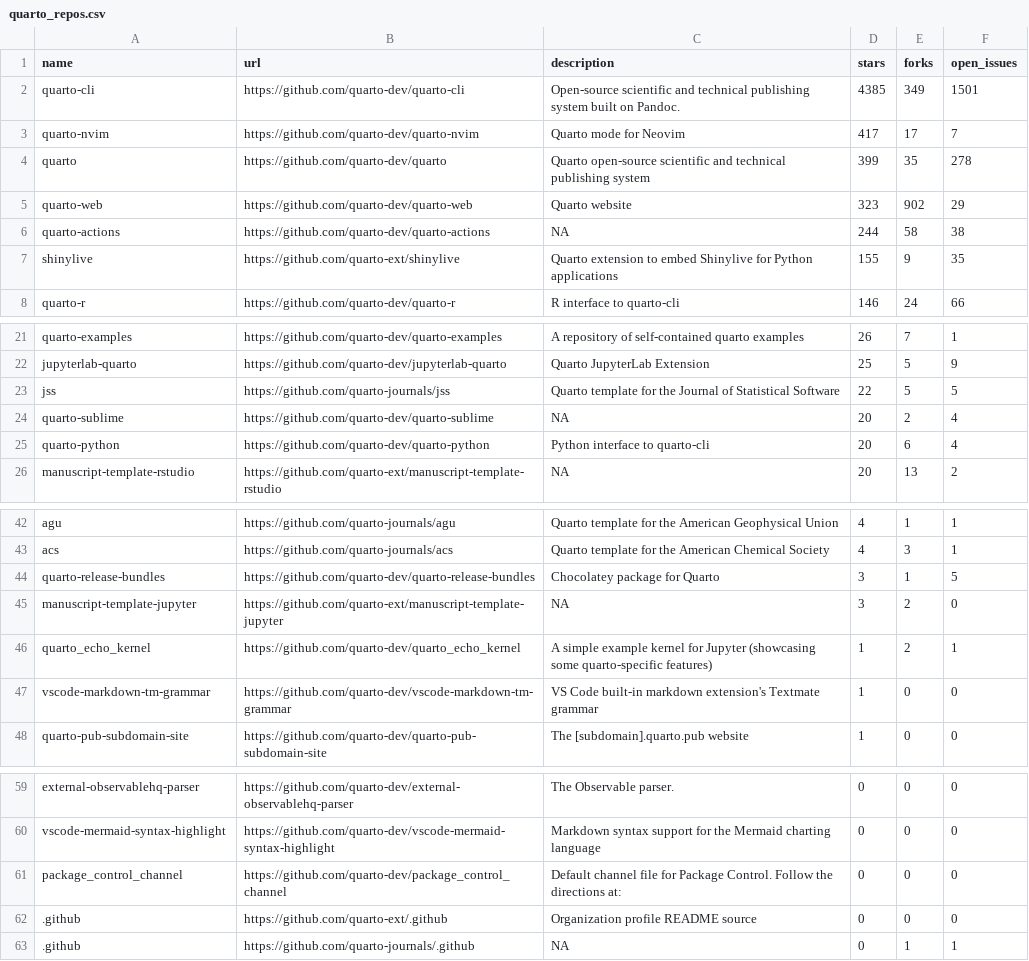
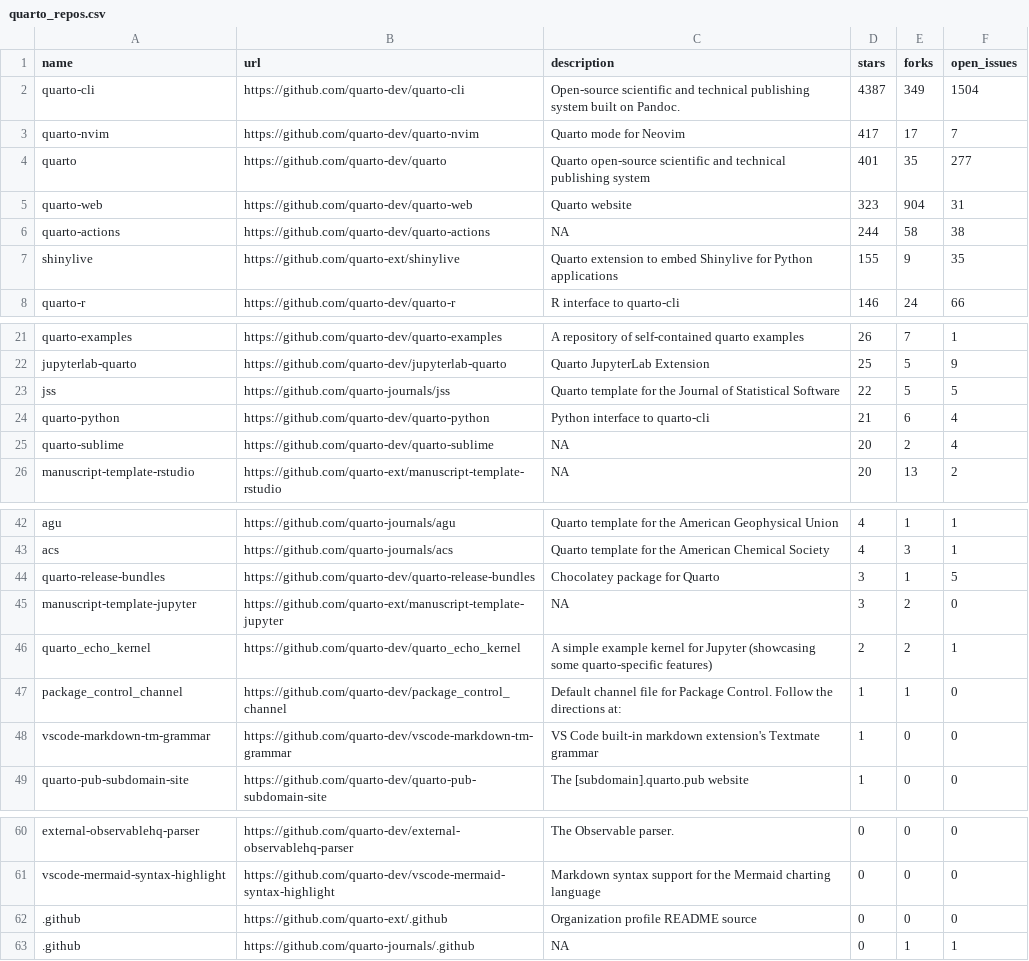
Before and after one commit to mablan/sandbox, a CSV file: 01-monitoring-quarto-repos/quarto_repos.csv, drawn as a sheet; only a part is shown, gaps mark what is left out.

```diff
--- a/01-monitoring-quarto-repos/quarto_repos.csv
+++ b/01-monitoring-quarto-repos/quarto_repos.csv
@@ -1,6 +1,6 @@
 name,url,description,stars,forks,open_issues
-quarto-cli,https://github.com/quarto-dev/quarto-cli,Open-source scientific and technical publishing system built on Pandoc.,4385,349,1501
+quarto-cli,https://github.com/quarto-dev/quarto-cli,Open-source scientific and technical publishing system built on Pandoc.,4387,349,1504
 quarto-nvim,https://github.com/quarto-dev/quarto-nvim,Quarto mode for Neovim,417,17,7
-quarto,https://github.com/quarto-dev/quarto,Quarto open-source scientific and technical publishing system,399,35,278
-quarto-web,https://github.com/quarto-dev/quarto-web,Quarto website,323,902,29
+quarto,https://github.com/quarto-dev/quarto,Quarto open-source scientific and technical publishing system,401,35,277
+quarto-web,https://github.com/quarto-dev/quarto-web,Quarto website,323,904,31
 quarto-actions,https://github.com/quarto-dev/quarto-actions,NA,244,58,38
@@ -23,4 +23,4 @@ jupyterlab-quarto,https://github.com/quarto-dev/jupyterlab-quarto,Quarto Jupyter
 jss,https://github.com/quarto-journals/jss,Quarto template for the Journal of Statistical Software,22,5,5
+quarto-python,https://github.com/quarto-dev/quarto-python,Python interface to quarto-cli,21,6,4
 quarto-sublime,https://github.com/quarto-dev/quarto-sublime,NA,20,2,4
-quarto-python,https://github.com/quarto-dev/quarto-python,Python interface to quarto-cli,20,6,4
 manuscript-template-rstudio,https://github.com/quarto-ext/manuscript-template-rstudio,NA,20,13,2
@@ -45,3 +45,4 @@ quarto-release-bundles,https://github.com/quarto-dev/quarto-release-bundles,Choc
 manuscript-template-jupyter,https://github.com/quarto-ext/manuscript-template-jupyter,NA,3,2,0
-quarto_echo_kernel,https://github.com/quarto-dev/quarto_echo_kernel,A simple example kernel for Jupyter (showcasing some quarto-specific features),1,2,1
+quarto_echo_kernel,https://github.com/quarto-dev/quarto_echo_kernel,A simple example kernel for Jupyter (showcasing some quarto-specific features),2,2,1
+package_control_channel,https://github.com/quarto-dev/package_control_channel,Default channel file for Package Control. Follow the directions at:,1,1,0
 vscode-markdown-tm-grammar,https://github.com/quarto-dev/vscode-markdown-tm-grammar,VS Code built-in markdown extension's Textmate grammar,1,0,0
@@ -60,3 +61,2 @@ external-observablehq-parser,https://github.com/quarto-dev/external-observablehq
 vscode-mermaid-syntax-highlight,https://github.com/quarto-dev/vscode-mermaid-syntax-highlight,Markdown syntax support for the Mermaid charting language,0,0,0
-package_control_channel,https://github.com/quarto-dev/package_control_channel,Default channel file for Package Control. Follow the directions at:,0,0,0
 .github,https://github.com/quarto-ext/.github,Organization profile README source,0,0,0
```
Also changed, not shown: 1 other file.
